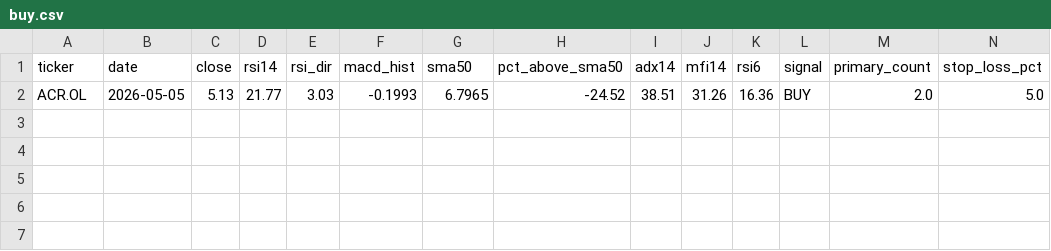
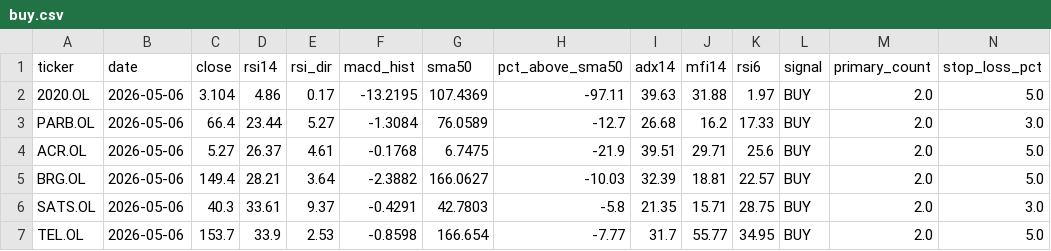
Before and after one commit to keresell-coder/oslo-screener, a CSV file: buy.csv, drawn as a sheet; only a part is shown; addresses are those after the commit; rows hold the shown columns only; the diff names each change by its address in the sheet, - before the commit and + after, or states it on an @@ line.

```diff
--- a/buy.csv
+++ b/buy.csv
+row 2: 2020.OL | 2026-05-06 | 3.104 | 4.86 | 0.17 | -13.2195 | 107.4369 | -97.11 | 39.63 | 31.88 | 1.97 | BUY | 2.0 | 5.0
+row 3: PARB.OL | 2026-05-06 | 66.4 | 23.44 | 5.27 | -1.3084 | 76.0589 | -12.7 | 26.68 | 16.2 | 17.33 | BUY | 2.0 | 3.0
-B4 (date): 2026-05-05
+B4 (date): 2026-05-06
-C4 (close): 5.13
+C4 (close): 5.27
-D4 (rsi14): 21.77
+D4 (rsi14): 26.37
-E4 (rsi_dir): 3.03
+E4 (rsi_dir): 4.61
-F4 (macd_hist): -0.1993
+F4 (macd_hist): -0.1768
-G4 (sma50): 6.7965
+G4 (sma50): 6.7475
-H4 (pct_above_sma50): -24.52
+H4 (pct_above_sma50): -21.9
-I4 (adx14): 38.51
+I4 (adx14): 39.51
-J4 (mfi14): 31.26
+J4 (mfi14): 29.71
-K4 (rsi6): 16.36
+K4 (rsi6): 25.6
+row 5: BRG.OL | 2026-05-06 | 149.4 | 28.21 | 3.64 | -2.3882 | 166.0627 | -10.03 | 32.39 | 18.81 | 22.57 | BUY | 2.0 | 5.0
+row 6: SATS.OL | 2026-05-06 | 40.3 | 33.61 | 9.37 | -0.4291 | 42.7803 | -5.8 | 21.35 | 15.71 | 28.75 | BUY | 2.0 | 3.0
+row 7: TEL.OL | 2026-05-06 | 153.7 | 33.9 | 2.53 | -0.8598 | 166.654 | -7.77 | 31.7 | 55.77 | 34.95 | BUY | 2.0 | 5.0
```
Also changed, not shown: latest.csv, sell.csv, 4 other files.
